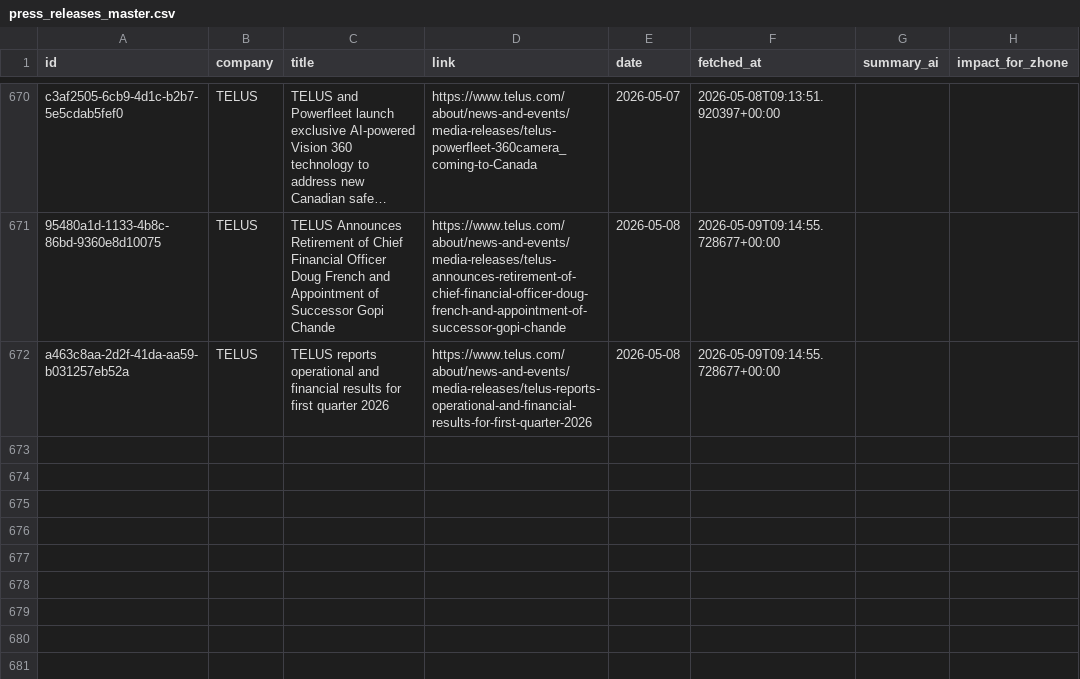
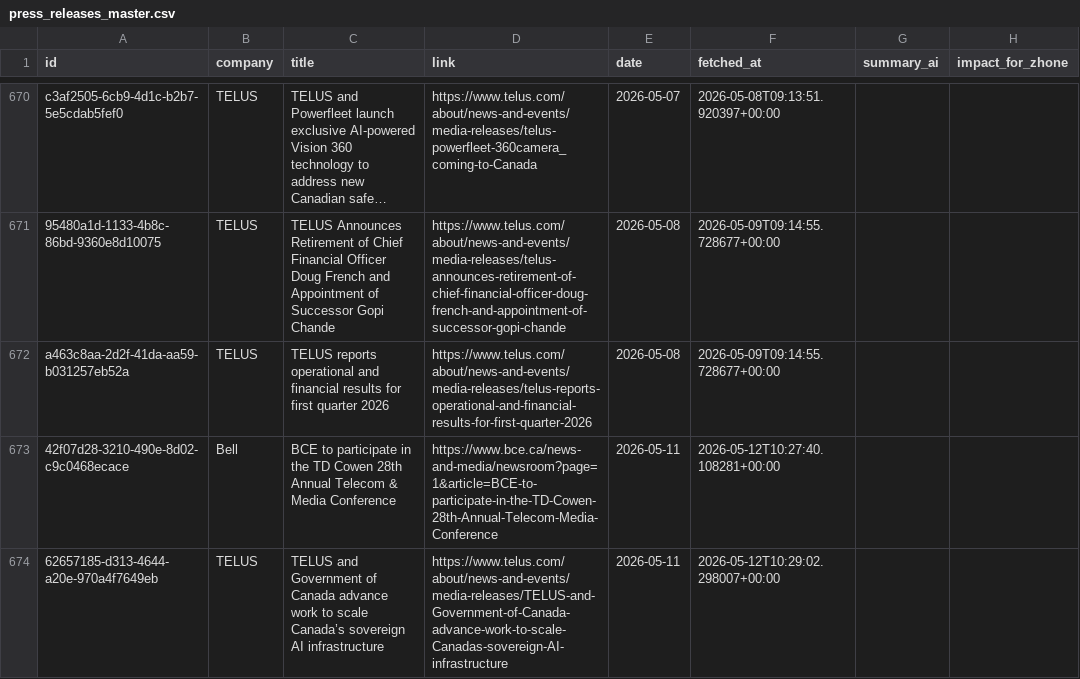
Before and after one commit to flabelle999/customer-presswatch, a CSV file: press_releases_master.csv, drawn as a sheet; only a part is shown, gaps mark what is left out; long unchanged cells end in …; the diff names each change by its address in the sheet, - before the commit and + after, or states it on an @@ line.

```diff
--- a/press_releases_master.csv
+++ b/press_releases_master.csv
+row 673: 42f07d28-3210-490e-8d02-c9c0468ecace | Bell | BCE to participate in the TD Cowen 28th Annual Telecom & Media Conference | https://www.bce.ca/news-and-media/newsroom?page=1&article=BCE-to-participate-in-the-TD-Cowen-28th-Annual-Telecom-Media-Conference | 2026-05-11 | 2026-05-12T10:27:40.108281+00:00
+row 674: 62657185-d313-4644-a20e-970a4f7649eb | TELUS | TELUS and Government of Canada advance work to scale Canada’s sovereign AI infrastructure | https://www.telus.com/about/news-and-events/media-releases/TELUS-and-Government-of-Canada-advance-work-to-scale-Canadas-sovereign-AI-infrastructure | 2026-05-11 | 2026-05-12T10:29:02.298007+00:00
```
